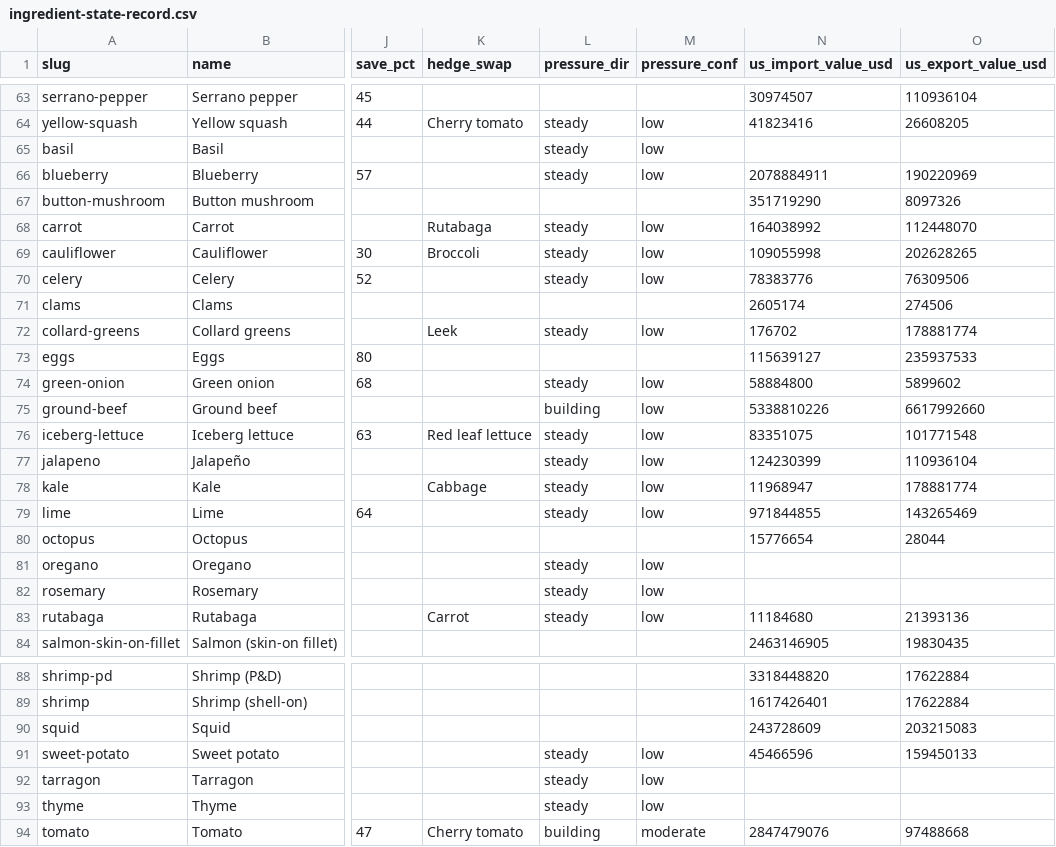
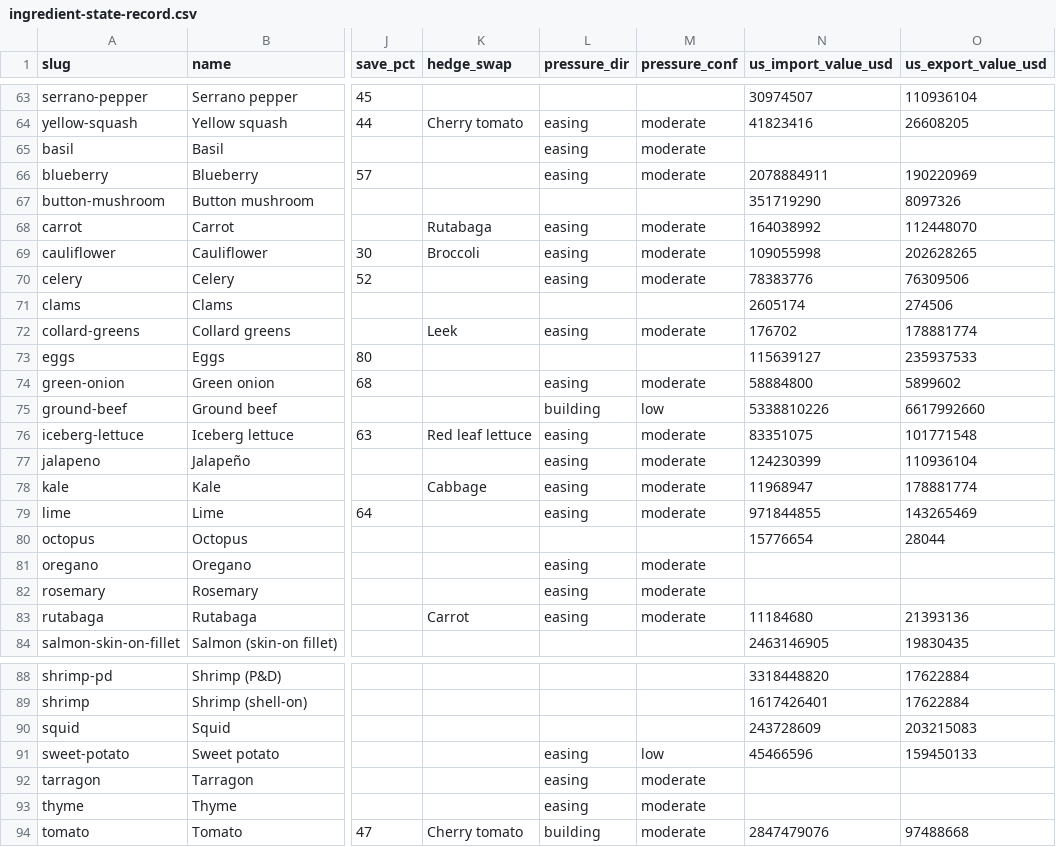
Before and after one commit to Donwonmagic/potentially-profitable, a CSV file: cost-index/ingredient-state-record.csv, drawn as a sheet; only a part is shown, gaps mark what is left out; the diff covers the shown part only; the diff names each change by its address in the sheet, - before the commit and + after, or states it on an @@ line.

```diff
--- a/cost-index/ingredient-state-record.csv
+++ b/cost-index/ingredient-state-record.csv
-L64:L66 (pressure_dir): steady
+L64:L66 (pressure_dir): easing
-M64:M66 (pressure_conf): low
+M64:M66 (pressure_conf): moderate
-L68:L70 (pressure_dir): steady
+L68:L70 (pressure_dir): easing
-M68:M70 (pressure_conf): low
+M68:M70 (pressure_conf): moderate
-L72 (pressure_dir): steady
+L72 (pressure_dir): easing
-M72 (pressure_conf): low
+M72 (pressure_conf): moderate
-L74 (pressure_dir): steady
+L74 (pressure_dir): easing
-M74 (pressure_conf): low
+M74 (pressure_conf): moderate
-L76:L79 (pressure_dir): steady
+L76:L79 (pressure_dir): easing
-M76:M79 (pressure_conf): low
+M76:M79 (pressure_conf): moderate
-L81:L83 (pressure_dir): steady
+L81:L83 (pressure_dir): easing
-M81:M83 (pressure_conf): low
+M81:M83 (pressure_conf): moderate
-L91:L93 (pressure_dir): steady
+L91:L93 (pressure_dir): easing
-M92:M93 (pressure_conf): low
+M92:M93 (pressure_conf): moderate
```
Also changed, not shown: 76 edited cells elsewhere in this file, 5 other files.
